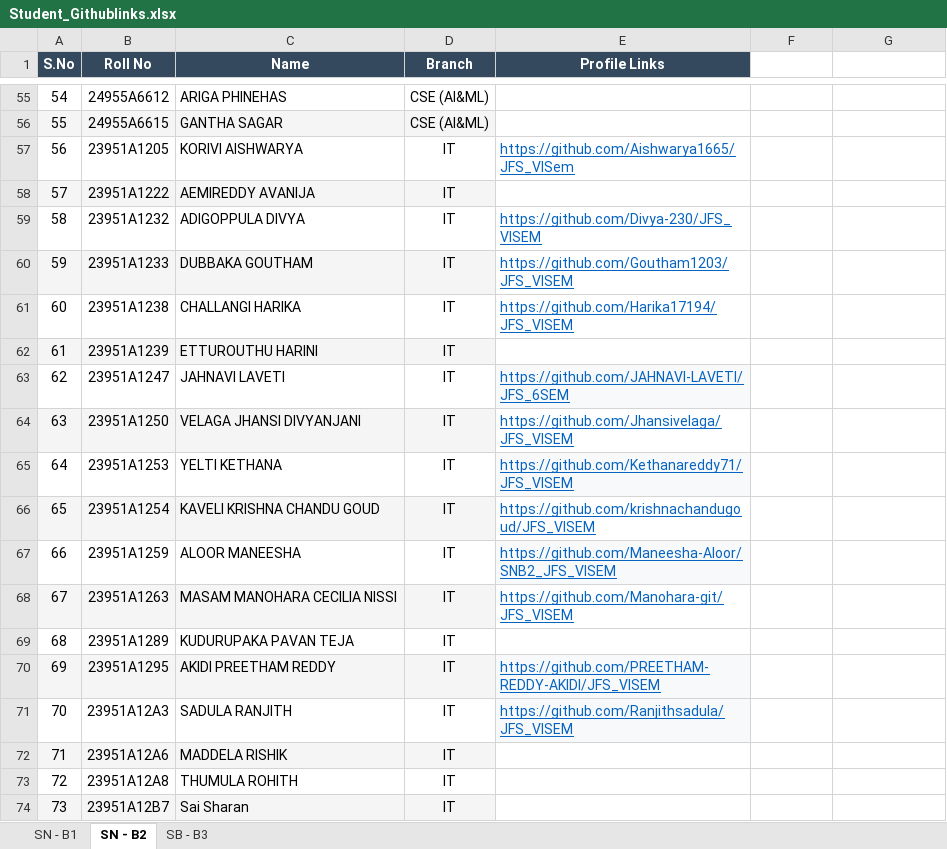
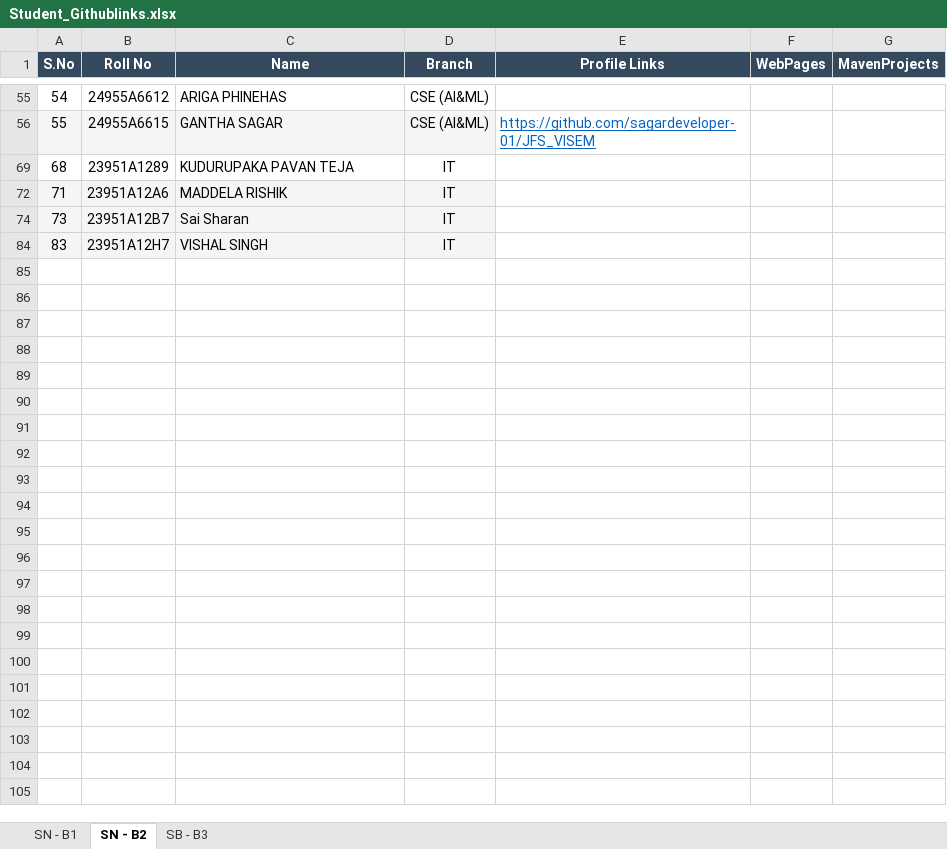
Before and after one commit to Mayuriblog/Student_Profiles, an Excel workbook: Student_Githublinks.xlsx, sheet SN - B2, drawn as a sheet; only a part is shown, gaps mark what is left out; the shorter side is filled out with more unchanged rows; values as stored, in another font and other column widths than the file's, no borders; the diff covers the shown part only; the diff names each change by its address in the sheet, - before the commit and + after, or states it on an @@ line.

```diff
--- a/Student_Githublinks.xlsx (sheet SN - B2)
+++ b/Student_Githublinks.xlsx (sheet SN - B2)
-F1: (empty)
+F1: WebPages
-F1:G1 fill: none
+F1:G1 fill: #34495E
-G1: (empty)
+G1: MavenProjects
-E56 (Profile Links): (empty)
+E56 (Profile Links): https://github.com/sagardeveloper-01/JFS_VISEM
@@ row 57 hidden: 56 | 23951A1205 | KORIVI AISHWARYA | IT | https://github.com/Aishwarya1665/JFS_VISem @@
-row 58: 57 | 23951A1222 | AEMIREDDY AVANIJA | IT
@@ row 59 hidden: 58 | 23951A1232 | ADIGOPPULA DIVYA | IT | https://github.com/Divya-230/JFS_VISEM @@
@@ row 60 hidden: 59 | 23951A1233 | DUBBAKA GOUTHAM | IT | https://github.com/Goutham1203/JFS_VISEM @@
@@ row 61 hidden: 60 | 23951A1238 | CHALLANGI HARIKA | IT | https://github.com/Harika17194/JFS_VISEM @@
-row 62: 61 | 23951A1239 | ETTUROUTHU HARINI | IT
@@ row 63 hidden: 62 | 23951A1247 | JAHNAVI LAVETI | IT | https://github.com/JAHNAVI-LAVETI/JFS_6SEM @@
@@ row 64 hidden: 63 | 23951A1250 | VELAGA JHANSI DIVYANJANI | IT | https://github.com/Jhansivelaga/JFS_VISEM @@
@@ row 65 hidden: 64 | 23951A1253 | YELTI KETHANA | IT | https://github.com/Kethanareddy71/JFS_VISEM @@
@@ row 66 hidden: 65 | 23951A1254 | KAVELI KRISHNA CHANDU GOUD | IT | https://github.com/krishnachandugoud/JFS_VISEM @@
@@ row 67 hidden: 66 | 23951A1259 | ALOOR MANEESHA | IT | https://github.com/Maneesha-Aloor/SNB2_JFS_VISEM @@
@@ row 68 hidden: 67 | 23951A1263 | MASAM MANOHARA CECILIA NISSI | IT | https://github.com/Manohara-git/JFS_VISEM @@
@@ row 70 hidden: 69 | 23951A1295 | AKIDI PREETHAM REDDY | IT | https://github.com/PREETHAM-REDDY-AKIDI/JFS_VISEM @@
@@ row 71 hidden: 70 | 23951A12A3 | SADULA RANJITH | IT | https://github.com/Ranjithsadula/JFS_VISEM @@
-row 73: 72 | 23951A12A8 | THUMULA ROHITH | IT
```
Also changed, not shown: 5 removed rows and 53 hidden or unhidden rows elsewhere in this sheet, sheet SN - B1, sheet SB - B3, hidden cells.
